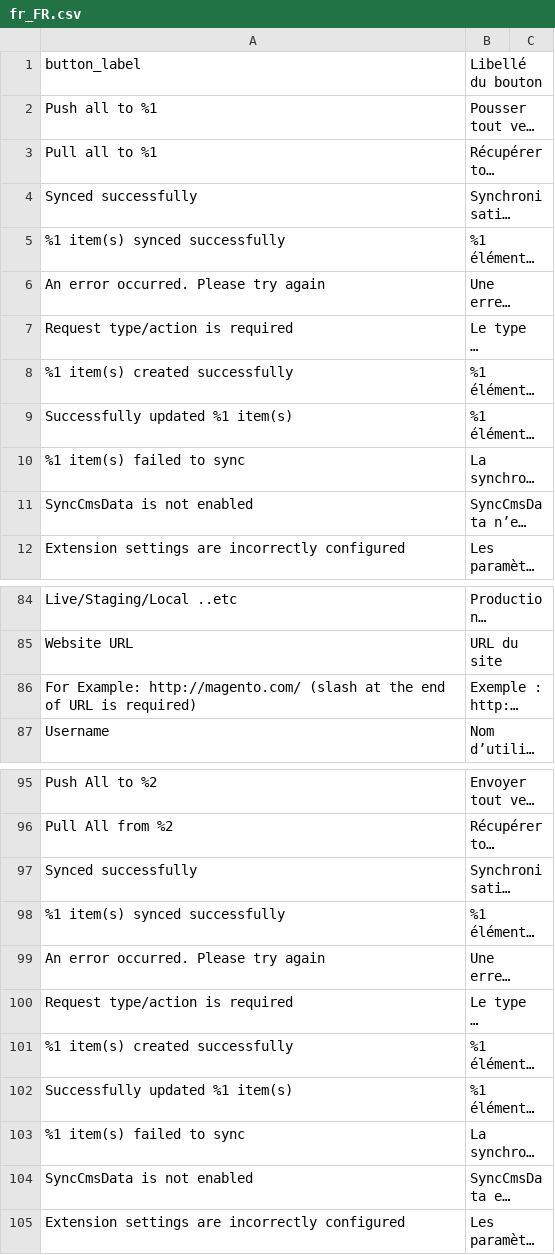
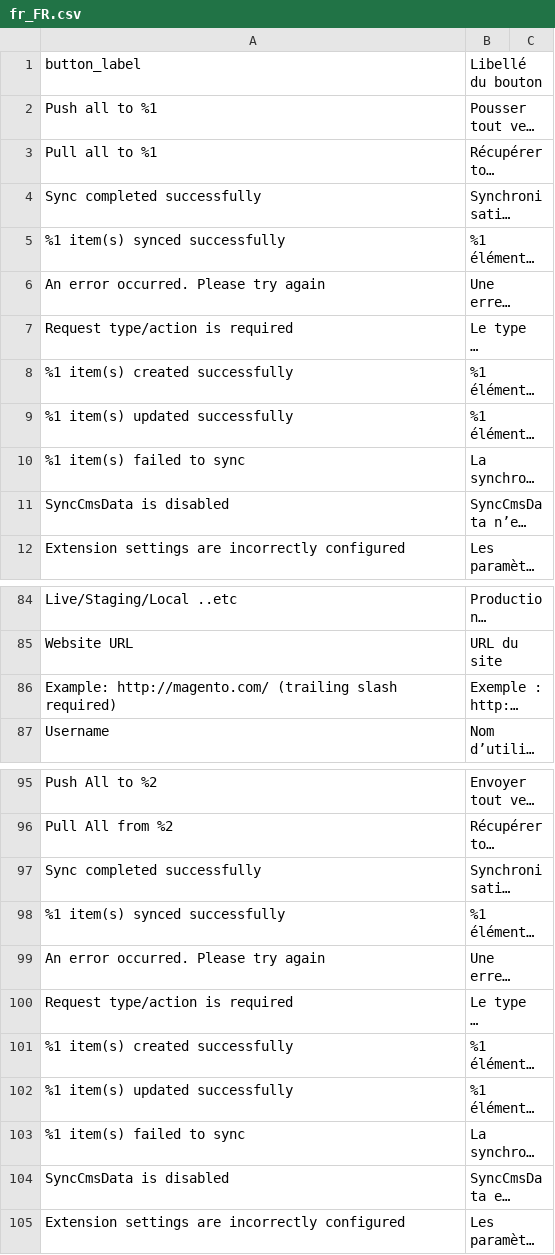
Before and after one commit to sutunam/module-cms-data-sync, a CSV file: src/i18n/fr_FR.csv, drawn as a sheet; only a part is shown, gaps mark what is left out; long unchanged cells end in …; the diff covers the shown part only; the diff names each change by its address in the sheet, - before the commit and + after, or states it on an @@ line.

```diff
--- a/src/i18n/fr_FR.csv
+++ b/src/i18n/fr_FR.csv
-A4 (button_label): Synced successfully
+A4 (button_label): Sync completed successfully
-A9 (button_label): Successfully updated %1 item(s)
+A9 (button_label): %1 item(s) updated successfully
-A11 (button_label): SyncCmsData is not enabled
+A11 (button_label): SyncCmsData is disabled
-A86 (button_label): For Example: http://magento.com/ (slash at the end of URL is required)
+A86 (button_label): Example: http://magento.com/ (trailing slash required)
-A97 (button_label): Synced successfully
+A97 (button_label): Sync completed successfully
-A102 (button_label): Successfully updated %1 item(s)
+A102 (button_label): %1 item(s) updated successfully
-A104 (button_label): SyncCmsData is not enabled
+A104 (button_label): SyncCmsData is disabled
```
Also changed, not shown: 2 added rows, 2 removed rows and 10 edited cells elsewhere in this file, src/i18n/en_US.csv, 12 other files.
